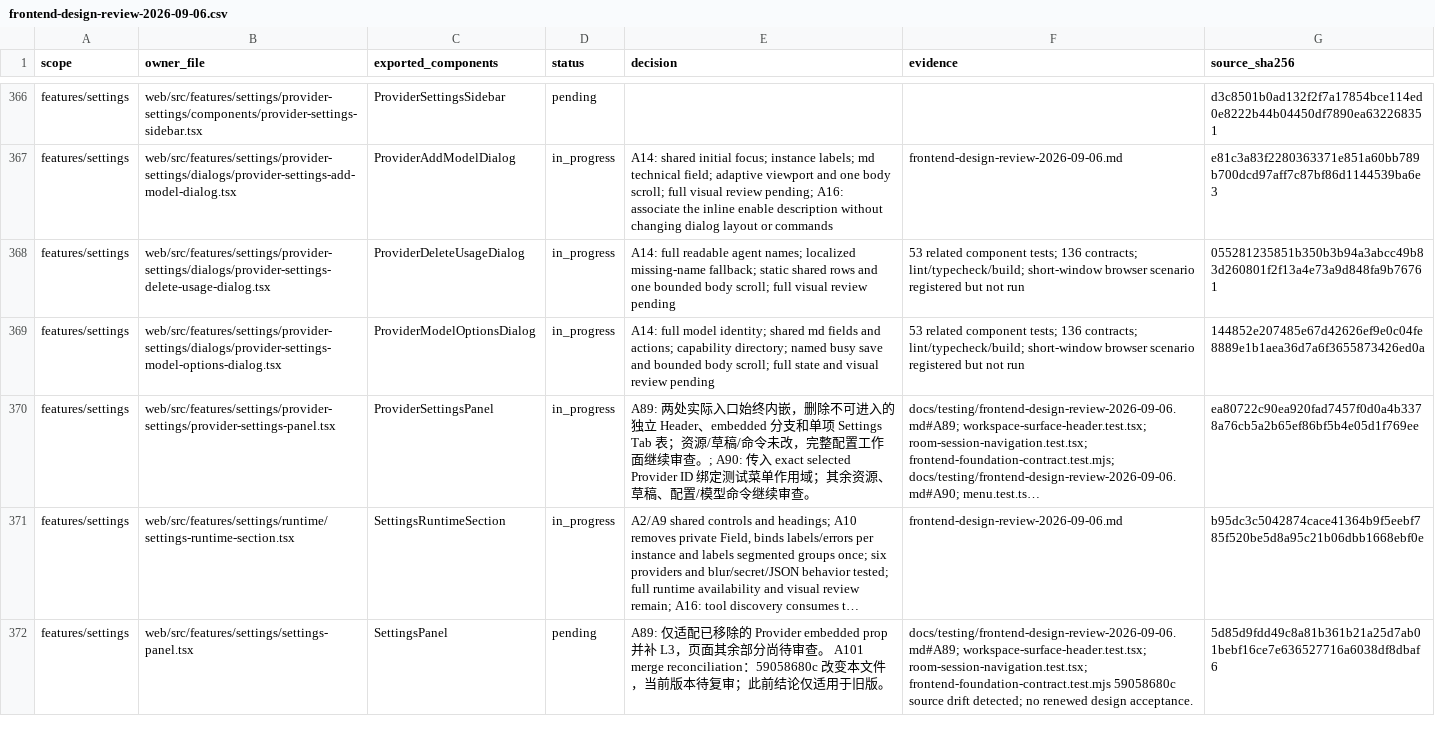
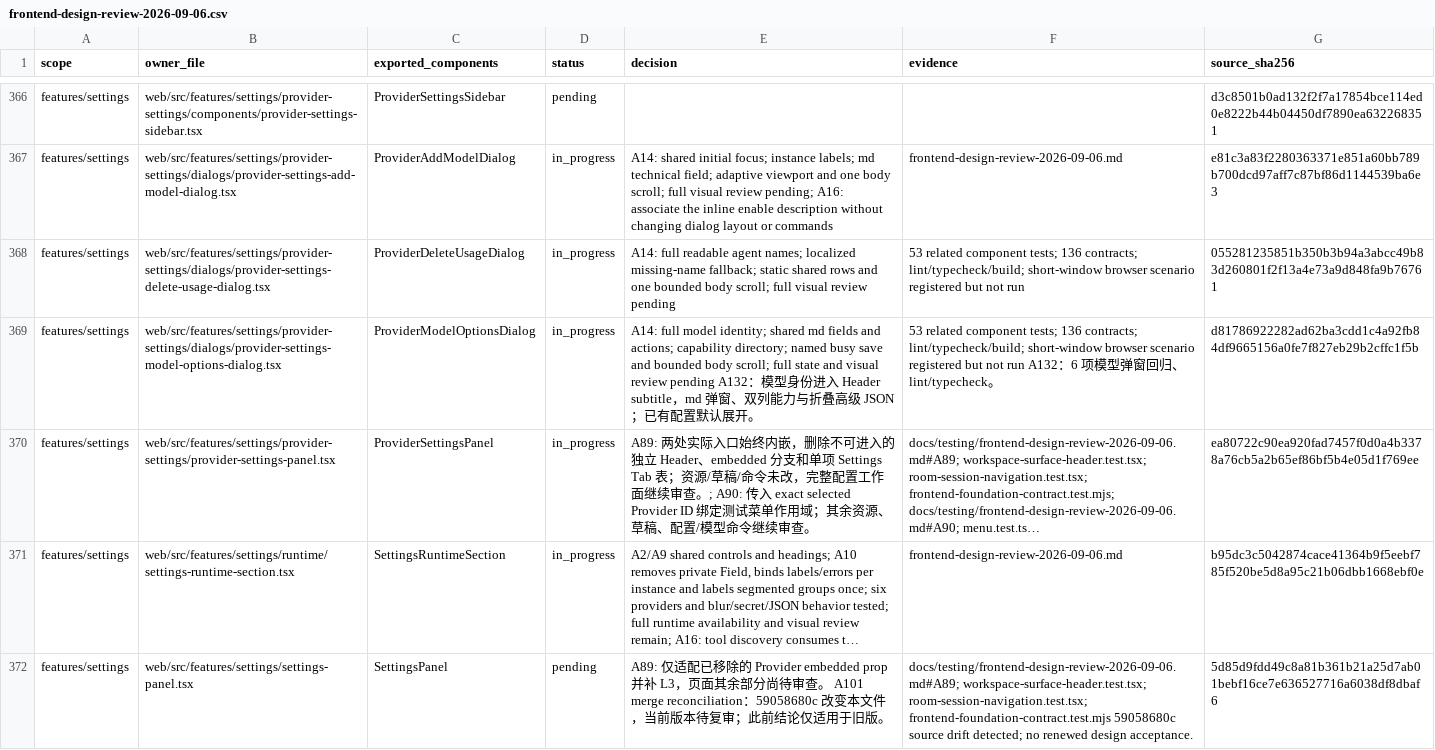
Before and after one commit to nexus-research-lab/nexus, a CSV file: docs/testing/frontend-design-review-2026-09-06.csv, drawn as a sheet; only a part is shown, gaps mark what is left out; long unchanged cells end in …; the diff names each change by its address in the sheet, - before the commit and + after, or states it on an @@ line.

```diff
--- a/docs/testing/frontend-design-review-2026-09-06.csv
+++ b/docs/testing/frontend-design-review-2026-09-06.csv
-E369 (decision): …review pending
+E369 (decision): …review pending A132：模型身份进入 Header subtitle，md 弹窗、双列能力与折叠高级 JSON；已有配置默认展开。
-F369 (evidence): …not run
+F369 (evidence): …not run A132：6 项模型弹窗回归、lint/typecheck。
-G369 (source_sha256): 144852e207485e67d42626ef9e0c04fe8889e1b1aea36d7a6f3655873426ed0a
+G369 (source_sha256): d81786922282ad62ba3cdd1c4a92fb84df9665156a0fe7f827eb29b2cffc1f5b
```
Also changed, not shown: 4 other files.
